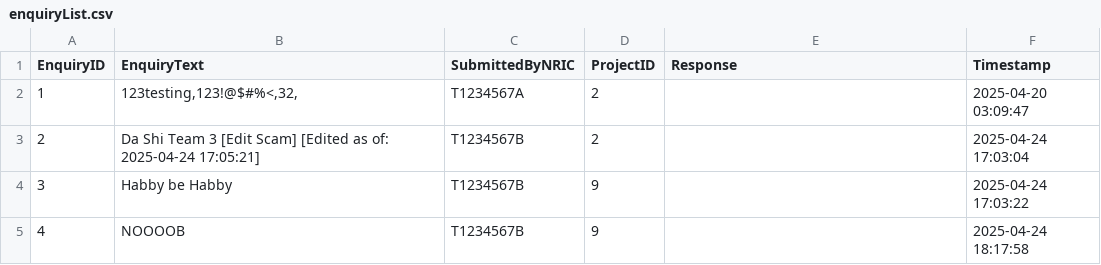
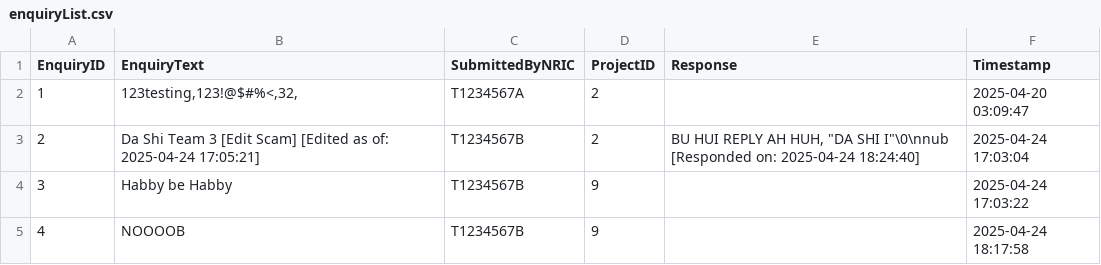
Before and after one commit to Zian00/SC2002-BTO, a CSV file: assets/enquiryList.csv, drawn as a sheet.

Commit message:
updated enquiryList

```diff
--- a/assets/enquiryList.csv
+++ b/assets/enquiryList.csv
@@ -2,3 +2,3 @@ EnquiryID,EnquiryText,SubmittedByNRIC,ProjectID,Response,Timestamp
 1,"123testing,123!@$#%<,32,",T1234567A,2,,2025-04-20 03:09:47
-2,Da Shi Team 3 [Edit Scam] [Edited as of: 2025-04-24 17:05:21],T1234567B,2,,2025-04-24 17:03:04
+2,Da Shi Team 3 [Edit Scam] [Edited as of: 2025-04-24 17:05:21],T1234567B,2,"BU HUI REPLY AH HUH, ""DA SHI I""\0\nnub [Responded on: 2025-04-24 18:24:40]",2025-04-24 17:03:04
 3,Habby be Habby,T1234567B,9,,2025-04-24 17:03:22
```
